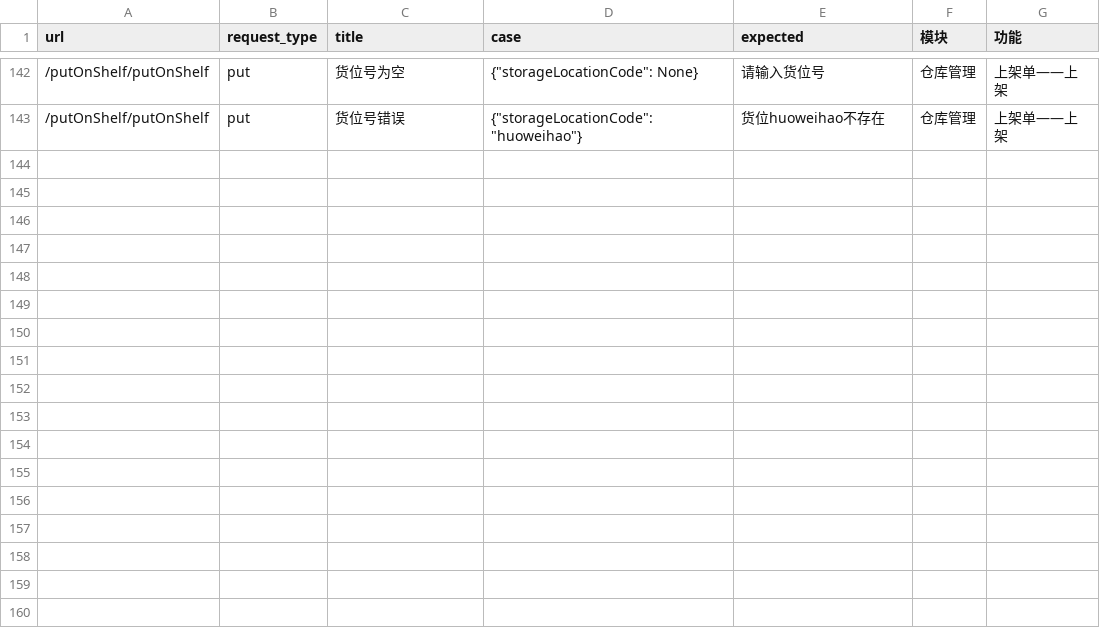
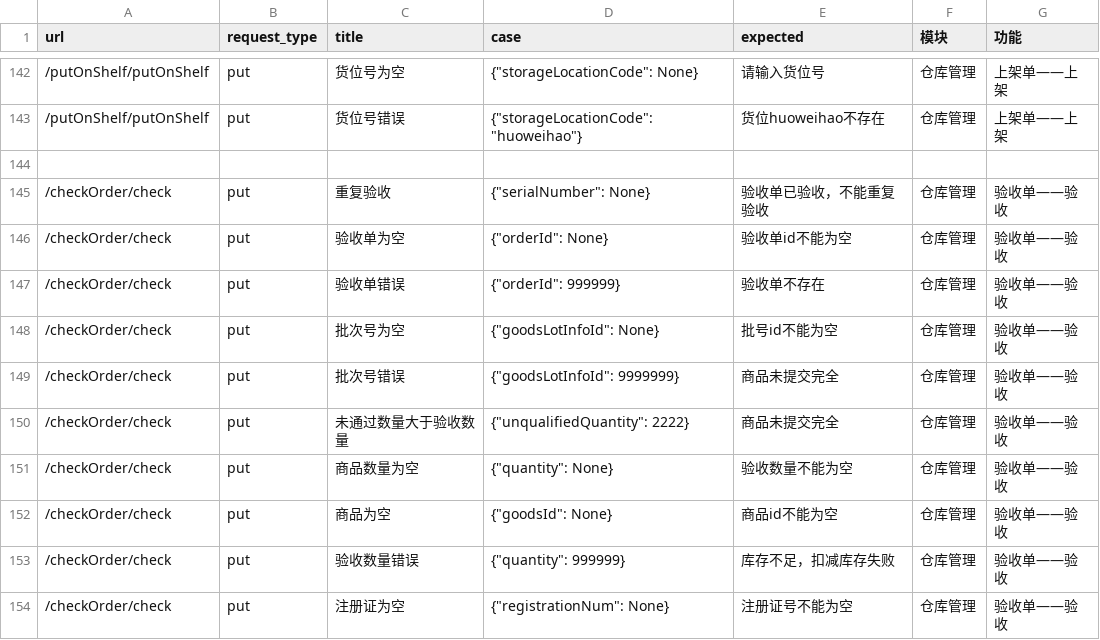
Before and after one commit to Espoir-Lsj/integration-tests-sirius, a CSV file: test_config/test.csv, drawn as a sheet; only a part is shown, gaps mark what is left out.

```diff
--- a/test_config/test.csv
+++ b/test_config/test.csv
@@ -143 +143,12 @@ url,request_type,title,case,expected,模块,功能
 /putOnShelf/putOnShelf,put,货位号错误,{"storageLocationCode": "huoweihao"},货位huoweihao不存在,仓库管理,上架单——上架
+
+/checkOrder/check,put,重复验收,{"serialNumber": None},验收单已验收，不能重复验收,仓库管理,验收单——验收
+/checkOrder/check,put,验收单为空,{"orderId": None},验收单id不能为空,仓库管理,验收单——验收
+/checkOrder/check,put,验收单错误,{"orderId": 999999},验收单不存在,仓库管理,验收单——验收
+/checkOrder/check,put,批次号为空,{"goodsLotInfoId": None},批号id不能为空,仓库管理,验收单——验收
+/checkOrder/check,put,批次号错误,{"goodsLotInfoId": 9999999},商品未提交完全,仓库管理,验收单——验收
+/checkOrder/check,put,未通过数量大于验收数量,{"unqualifiedQuantity": 2222},商品未提交完全,仓库管理,验收单——验收
+/checkOrder/check,put,商品数量为空,{"quantity": None},验收数量不能为空,仓库管理,验收单——验收
+/checkOrder/check,put,商品为空,{"goodsId": None},商品id不能为空,仓库管理,验收单——验收
+/checkOrder/check,put,验收数量错误,{"quantity": 999999},库存不足，扣减库存失败,仓库管理,验收单——验收
+/checkOrder/check,put,注册证为空,{"registrationNum": None},注册证号不能为空,仓库管理,验收单——验收
```
Also changed, not shown: 2 other files.
